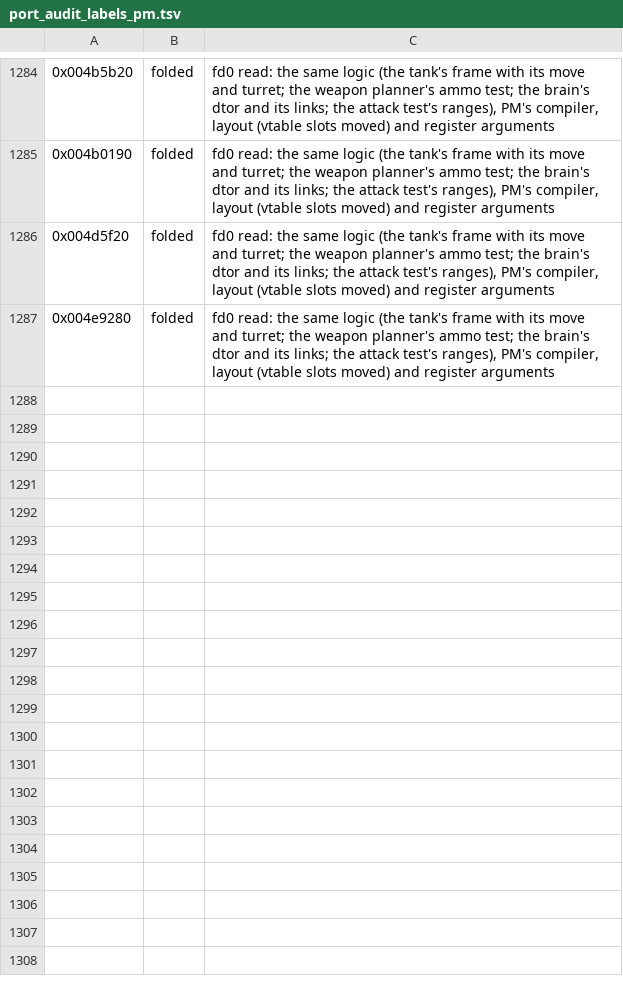
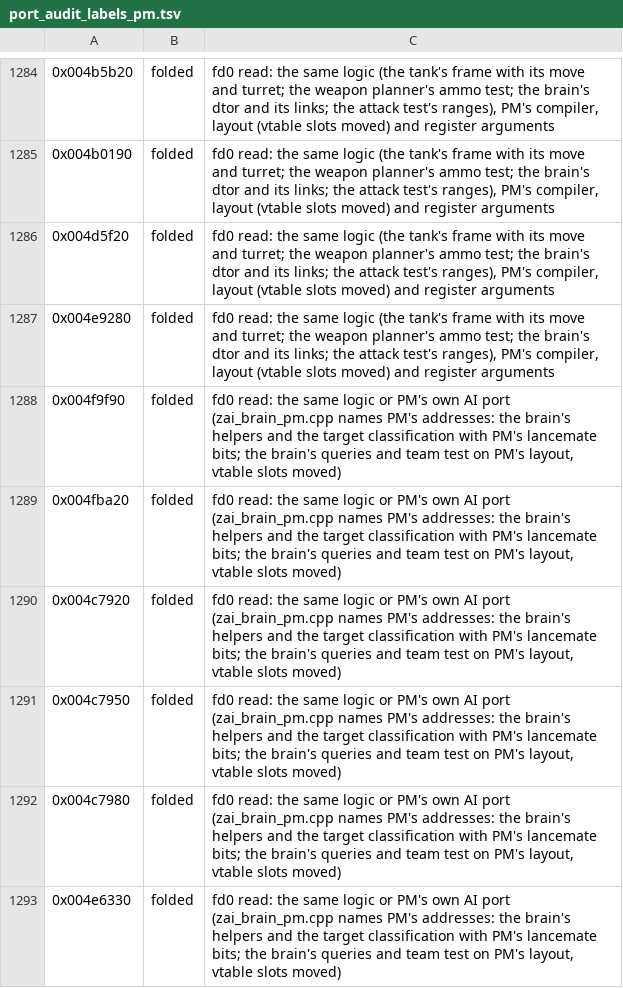
Before and after one commit to telltaleatheist/mw3-re, a TSV file: tools/analysis/port_audit_labels_pm.tsv, drawn as a sheet; only a part is shown, gaps mark what is left out; the diff names each change by its address in the sheet, - before the commit and + after, or states it on an @@ line.

Commit message:
PM audit, fd0 reads: zai_brain (folded)

```diff
--- a/tools/analysis/port_audit_labels_pm.tsv
+++ b/tools/analysis/port_audit_labels_pm.tsv
+row 1288: 0x004f9f90 | folded | fd0 read: the same logic or PM's own AI port (zai_brain_pm.cpp names PM's addresses: the brain's helpers and the target classification with PM's lancemate bits; the brain's queries and team test on PM's layout, vtable slots moved)
+row 1289: 0x004fba20 | folded | fd0 read: the same logic or PM's own AI port (zai_brain_pm.cpp names PM's addresses: the brain's helpers and the target classification with PM's lancemate bits; the brain's queries and team test on PM's layout, vtable slots moved)
+row 1290: 0x004c7920 | folded | fd0 read: the same logic or PM's own AI port (zai_brain_pm.cpp names PM's addresses: the brain's helpers and the target classification with PM's lancemate bits; the brain's queries and team test on PM's layout, vtable slots moved)
+row 1291: 0x004c7950 | folded | fd0 read: the same logic or PM's own AI port (zai_brain_pm.cpp names PM's addresses: the brain's helpers and the target classification with PM's lancemate bits; the brain's queries and team test on PM's layout, vtable slots moved)
+row 1292: 0x004c7980 | folded | fd0 read: the same logic or PM's own AI port (zai_brain_pm.cpp names PM's addresses: the brain's helpers and the target classification with PM's lancemate bits; the brain's queries and team test on PM's layout, vtable slots moved)
+row 1293: 0x004e6330 | folded | fd0 read: the same logic or PM's own AI port (zai_brain_pm.cpp names PM's addresses: the brain's helpers and the target classification with PM's lancemate bits; the brain's queries and team test on PM's layout, vtable slots moved)
```
